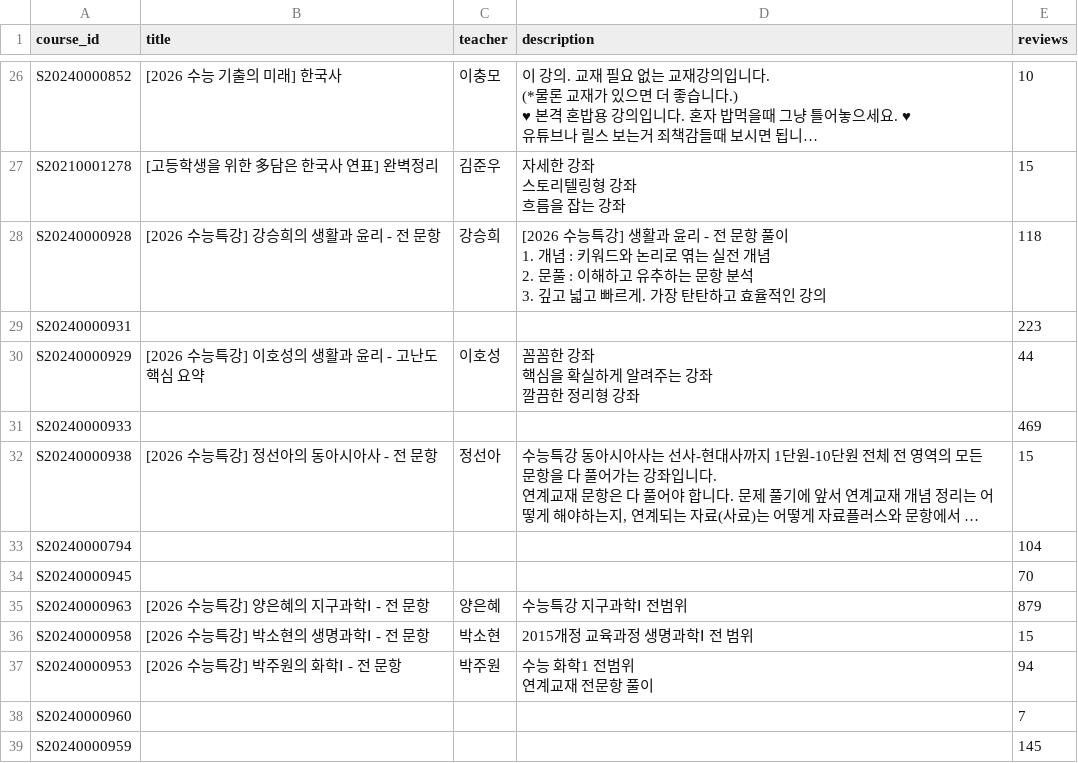
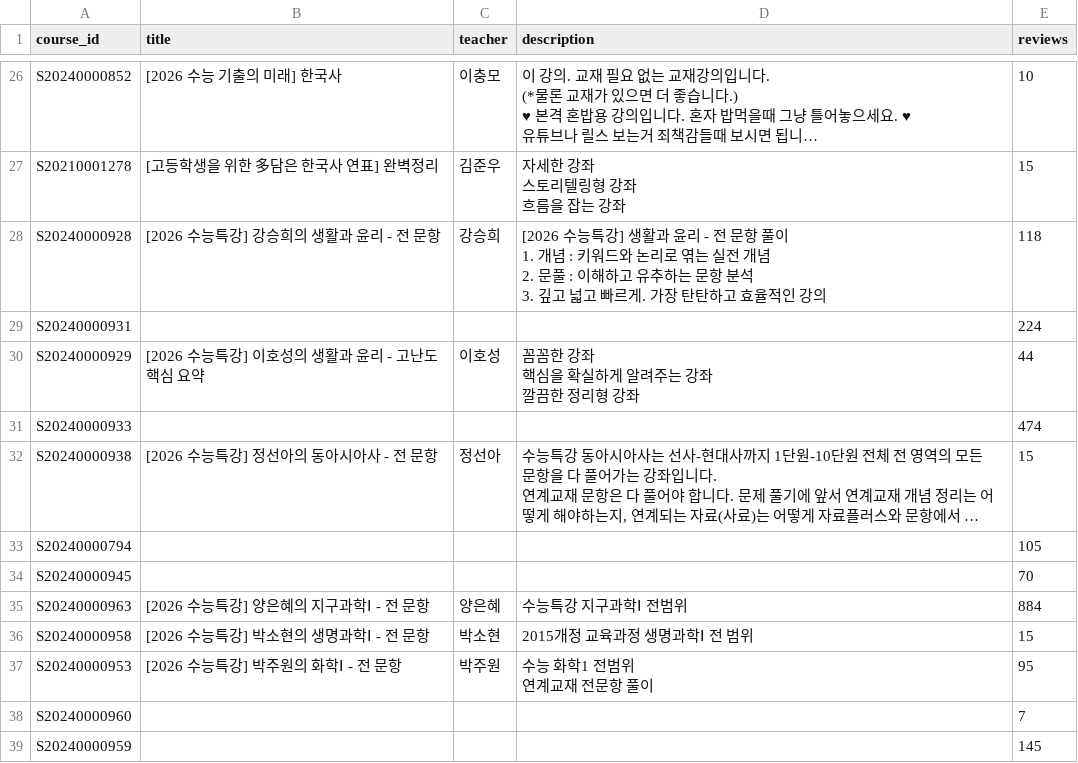
Before and after one commit to IPSI-DORI/AI-curriculum, a CSV file: courses.csv, drawn as a sheet; only a part is shown, gaps mark what is left out; long unchanged cells end in …; the diff covers the shown part only; the diff names each change by its address in the sheet, - before the commit and + after, or states it on an @@ line.

```diff
--- a/courses.csv
+++ b/courses.csv
-E29 (reviews): 223
+E29 (reviews): 224
-E31 (reviews): 469
+E31 (reviews): 474
-E33 (reviews): 104
+E33 (reviews): 105
-E35 (reviews): 879
+E35 (reviews): 884
-E37 (reviews): 94
+E37 (reviews): 95
```
Also changed, not shown: 15 edited cells elsewhere in this file, lectures.csv, 3 other files.
